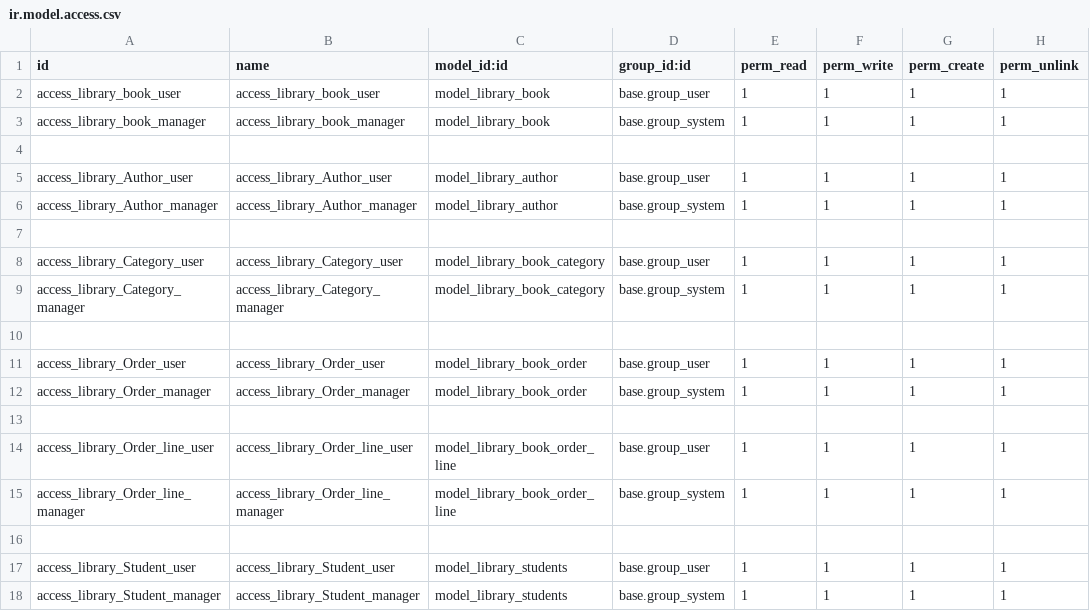
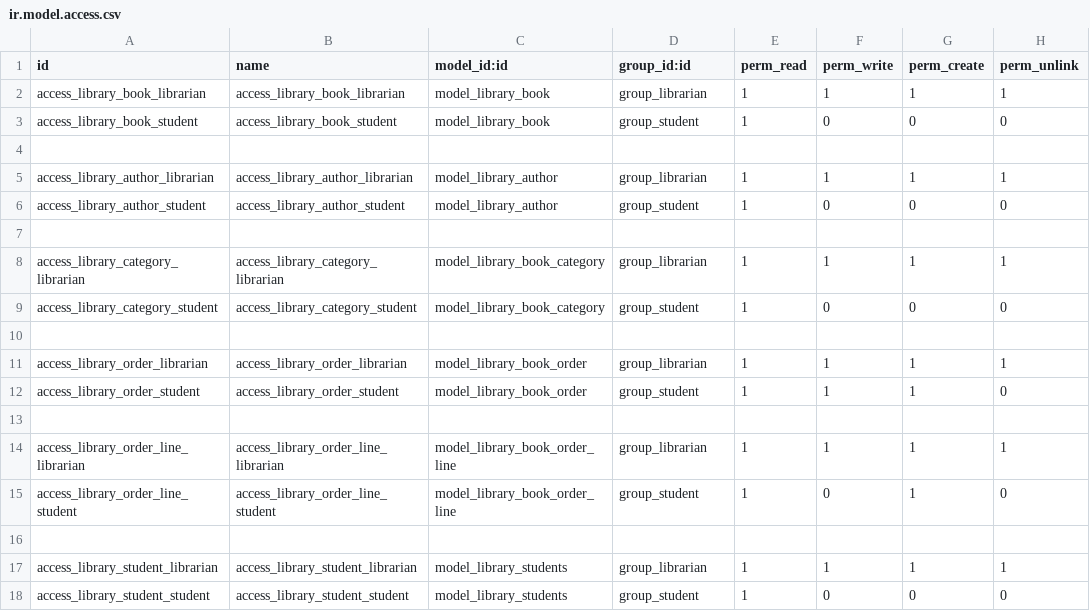
Before and after one commit to safiyaalqadi/schoolLibrary, a CSV file: school_library/security/ir.model.access.csv, drawn as a sheet.

```diff
--- a/school_library/security/ir.model.access.csv
+++ b/school_library/security/ir.model.access.csv
@@ -1,18 +1,18 @@
 id,name,model_id:id,group_id:id,perm_read,perm_write,perm_create,perm_unlink
-access_library_book_user,access_library_book_user,model_library_book,base.group_user,1,1,1,1
-access_library_book_manager,access_library_book_manager,model_library_book,base.group_system,1,1,1,1
+access_library_book_librarian,access_library_book_librarian,model_library_book,group_librarian,1,1,1,1
+access_library_book_student,access_library_book_student,model_library_book,group_student,1,0,0,0
 
-access_library_Author_user,access_library_Author_user,model_library_author,base.group_user,1,1,1,1
-access_library_Author_manager,access_library_Author_manager,model_library_author,base.group_system,1,1,1,1
+access_library_author_librarian,access_library_author_librarian,model_library_author,group_librarian,1,1,1,1
+access_library_author_student,access_library_author_student,model_library_author,group_student,1,0,0,0
 
-access_library_Category_user,access_library_Category_user,model_library_book_category,base.group_user,1,1,1,1
-access_library_Category_manager,access_library_Category_manager,model_library_book_category,base.group_system,1,1,1,1
+access_library_category_librarian,access_library_category_librarian,model_library_book_category,group_librarian,1,1,1,1
+access_library_category_student,access_library_category_student,model_library_book_category,group_student,1,0,0,0
 
-access_library_Order_user,access_library_Order_user,model_library_book_order,base.group_user,1,1,1,1
-access_library_Order_manager,access_library_Order_manager,model_library_book_order,base.group_system,1,1,1,1
+access_library_order_librarian,access_library_order_librarian,model_library_book_order,group_librarian,1,1,1,1
+access_library_order_student,access_library_order_student,model_library_book_order,group_student,1,1,1,0
 
-access_library_Order_line_user,access_library_Order_line_user,model_library_book_order_line,base.group_user,1,1,1,1
-access_library_Order_line_manager,access_library_Order_line_manager,model_library_book_order_line,base.group_system,1,1,1,1
+access_library_order_line_librarian,access_library_order_line_librarian,model_library_book_order_line,group_librarian,1,1,1,1
+access_library_order_line_student,access_library_order_line_student,model_library_book_order_line,group_student,1,0,1,0
 
-access_library_Student_user,access_library_Student_user,model_library_students,base.group_user,1,1,1,1
-access_library_Student_manager,access_library_Student_manager,model_library_students,base.group_system,1,1,1,1
+access_library_student_librarian,access_library_student_librarian,model_library_students,group_librarian,1,1,1,1
+access_library_student_student,access_library_student_student,model_library_students,group_student,1,0,0,0
```
Also changed, not shown: 12 other files.
